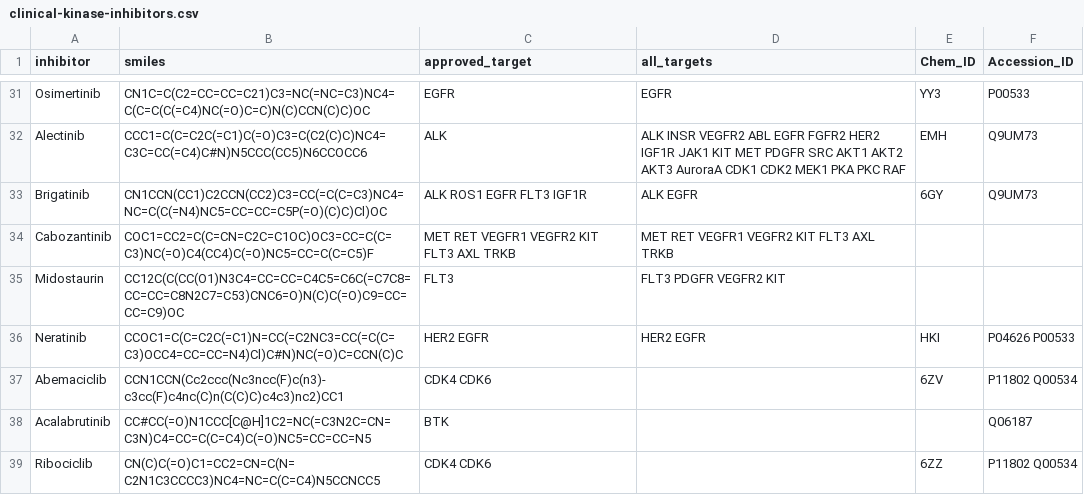
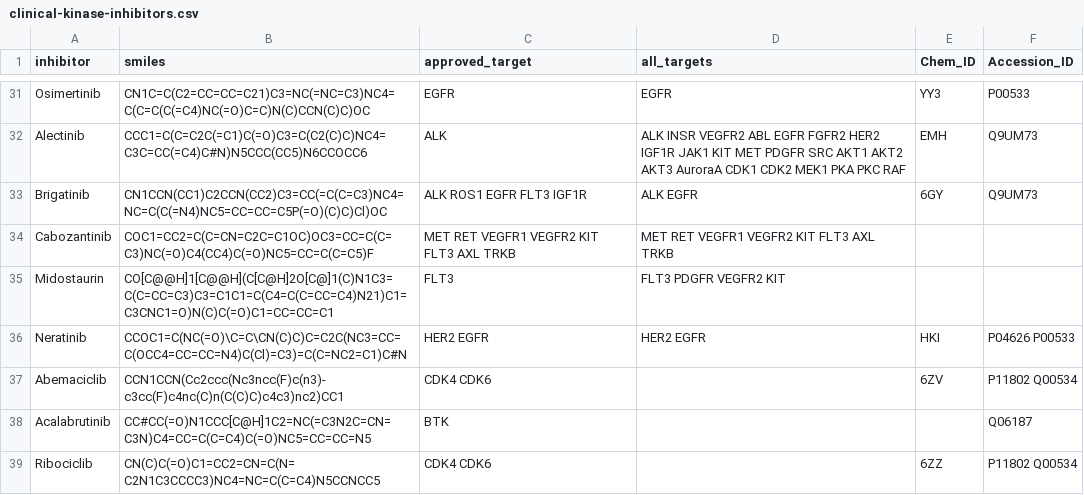
Before and after one commit to choderalab/PDBfinder, a CSV file: approved/clinical-kinase-inhibitors.csv, drawn as a sheet; only a part is shown, gaps mark what is left out.

Commit message:
fixed Midostaurin and Neratinib SMILES to specify stereochemistry

```diff
--- a/approved/clinical-kinase-inhibitors.csv
+++ b/approved/clinical-kinase-inhibitors.csv
@@ -34,4 +34,4 @@ Brigatinib,CN1CCN(CC1)C2CCN(CC2)C3=CC(=C(C=C3)NC4=NC=C(C(=N4)NC5=CC=CC=C5P(=O)(C
 Cabozantinib,COC1=CC2=C(C=CN=C2C=C1OC)OC3=CC=C(C=C3)NC(=O)C4(CC4)C(=O)NC5=CC=C(C=C5)F,MET RET VEGFR1 VEGFR2 KIT FLT3 AXL TRKB, MET RET VEGFR1 VEGFR2 KIT FLT3 AXL TRKB,,
-Midostaurin,CC12C(C(CC(O1)N3C4=CC=CC=C4C5=C6C(=C7C8=CC=CC=C8N2C7=C53)CNC6=O)N(C)C(=O)C9=CC=CC=C9)OC,FLT3, FLT3 PDGFR VEGFR2 KIT,,
-Neratinib,CCOC1=C(C=C2C(=C1)N=CC(=C2NC3=CC(=C(C=C3)OCC4=CC=CC=N4)Cl)C#N)NC(=O)C=CCN(C)C,HER2 EGFR,HER2 EGFR,HKI,P04626 P00533
+Midostaurin,CO[C@@H]1[C@@H](C[C@H]2O[C@]1(C)N1C3=C(C=CC=C3)C3=C1C1=C(C4=C(C=CC=C4)N21)C1=C3CNC1=O)N(C)C(=O)C1=CC=CC=C1,FLT3, FLT3 PDGFR VEGFR2 KIT,,
+Neratinib,CCOC1=C(NC(=O)\C=C\CN(C)C)C=C2C(NC3=CC=C(OCC4=CC=CC=N4)C(Cl)=C3)=C(C=NC2=C1)C#N,HER2 EGFR,HER2 EGFR,HKI,P04626 P00533
 Abemaciclib,CCN1CCN(Cc2ccc(Nc3ncc(F)c(n3)-c3cc(F)c4nc(C)n(C(C)C)c4c3)nc2)CC1,CDK4 CDK6,,6ZV,P11802 Q00534
```
